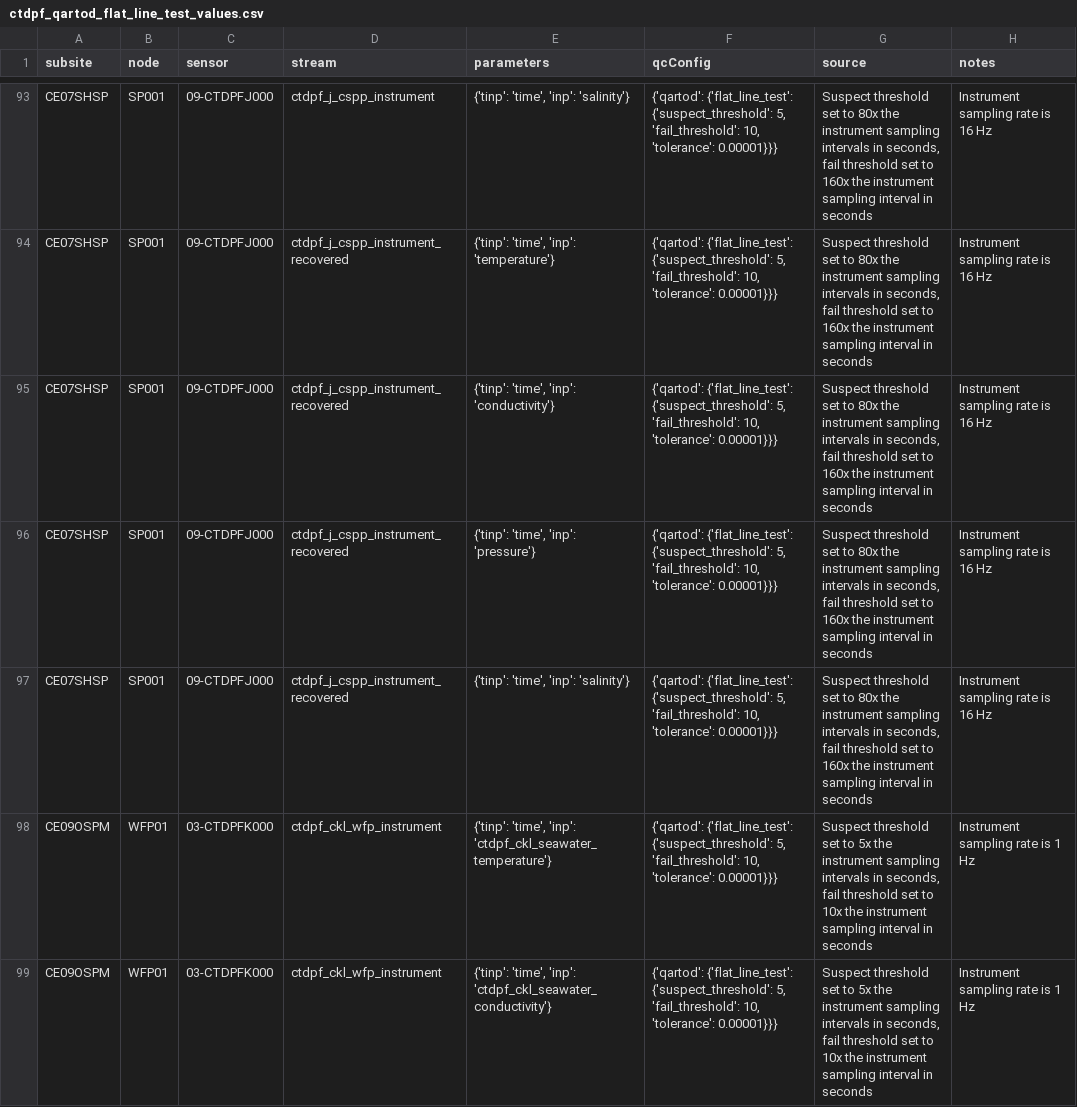
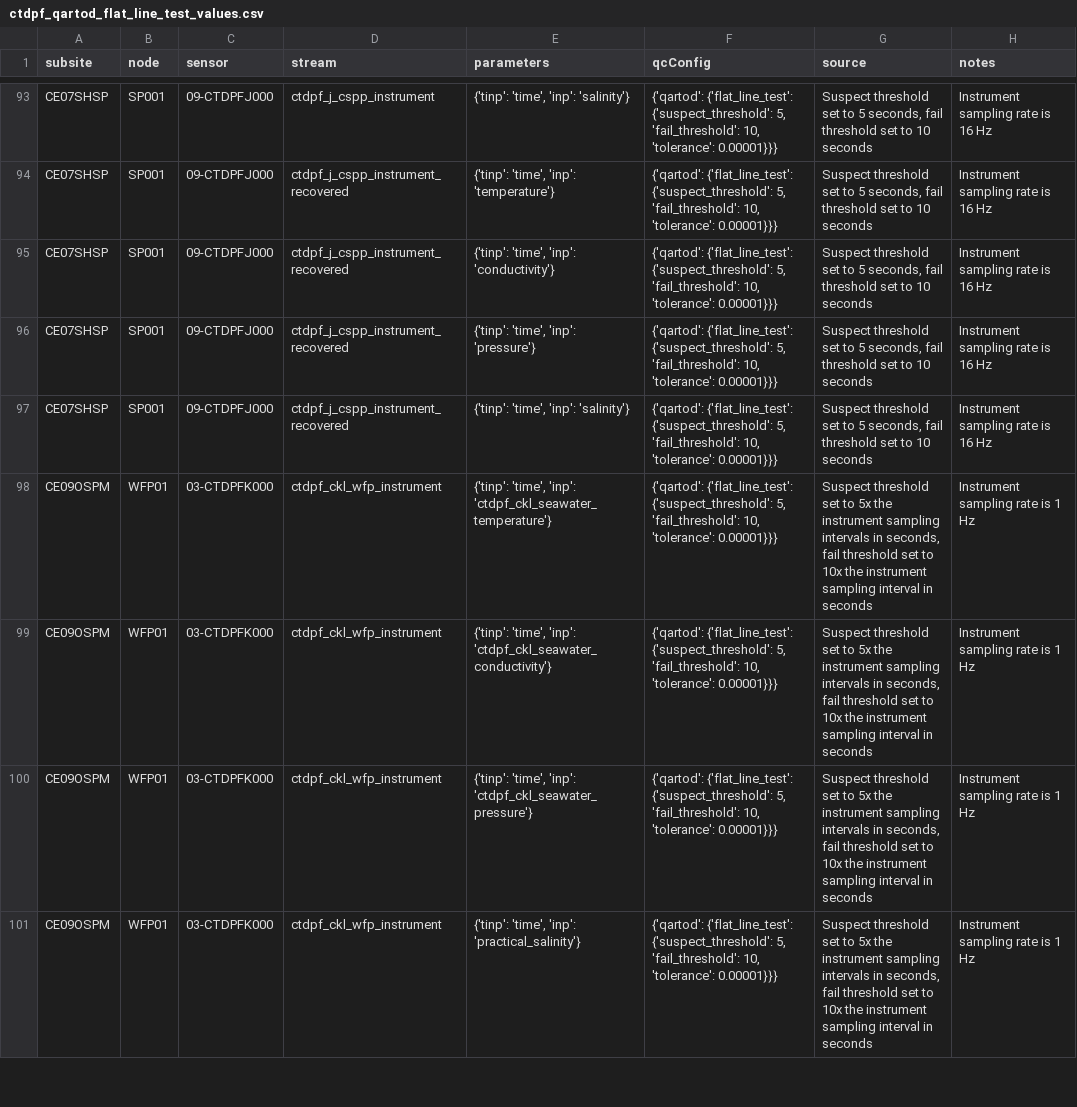
Before and after one commit to oceanobservatories/qc-lookup, a CSV file: qartod/ctdpf/ctdpf_qartod_flat_line_test_values.csv, drawn as a sheet; only a part is shown, gaps mark what is left out; the shorter side is filled out with more unchanged rows; the diff covers the shown part only; the diff names each change by its address in the sheet, - before the commit and + after, or states it on an @@ line.

Commit message:
Adjusting select gross range and flat line tables

```diff
--- a/qartod/ctdpf/ctdpf_qartod_flat_line_test_values.csv
+++ b/qartod/ctdpf/ctdpf_qartod_flat_line_test_values.csv
-G93:G97 (source): …set to 80x the instrument sampling intervals in seconds, fail threshold set to 160x the instrument sampling interval in seconds
+G93:G97 (source): …set to 5 seconds, fail threshold set to 10 seconds
```
Also changed, not shown: 27 edited cells elsewhere in this file, qartod/adcp/adcp_qartod_flat_line_test_values.csv, qartod/ctdbp/ctdbp_qartod_flat_line_test_values.csv, 13 other files.
